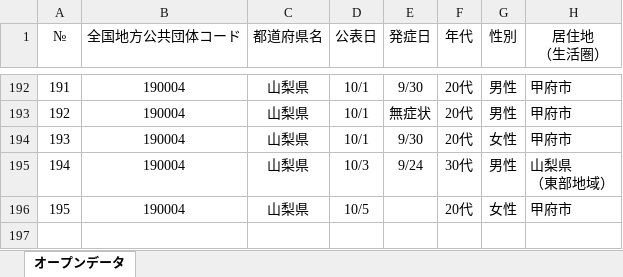
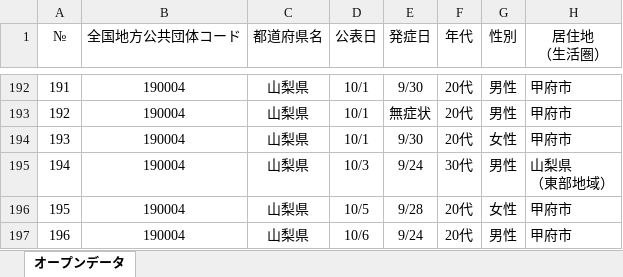
Before and after one commit to CalicoKater/covid-19, an Excel workbook: work/19_yamanashi.xlsx, sheet オープンデータ, drawn as a sheet; only a part is shown, gaps mark what is left out; values as stored, in another font and other column widths than the file's, no borders; the diff names each change by its address in the sheet, - before the commit and + after, or states it on an @@ line.

```diff
--- a/work/19_yamanashi.xlsx (sheet オープンデータ)
+++ b/work/19_yamanashi.xlsx (sheet オープンデータ)
-E196 (発症日): (empty)
+E196 (発症日): 9/28
+row 197: 196 | 190004 | 山梨県 | 10/6 | 9/24 | 20代 | 男性 | 甲府市
```
Also changed, not shown: work/09_tochigi.xlsx, work/28_hyogo.xlsx, 49 other files.
